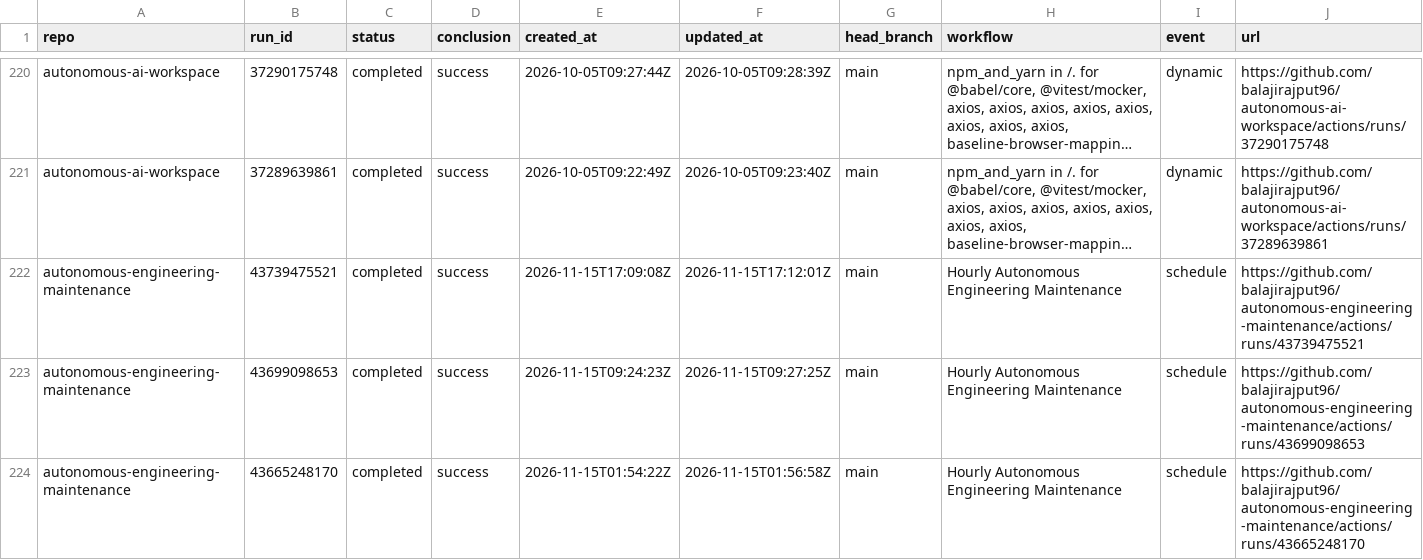
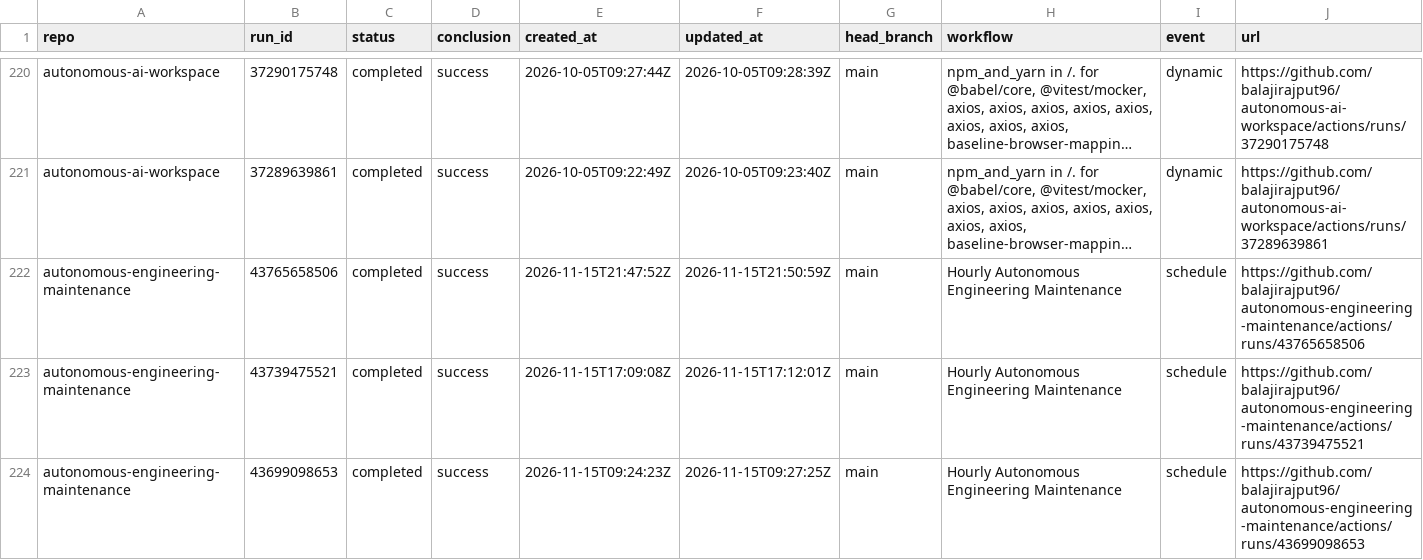
Before and after one commit to balajirajput96/github-audit-automation, a TSV file: artifacts/recent-runs.tsv, drawn as a sheet; only a part is shown, gaps mark what is left out; the shorter side is filled out with more unchanged rows; long unchanged cells end in …; the diff covers the shown part only; the diff names each change by its address in the sheet, - before the commit and + after, or states it on an @@ line.

```diff
--- a/artifacts/recent-runs.tsv
+++ b/artifacts/recent-runs.tsv
+row 222: autonomous-engineering-maintenance | 43765658506 | completed | success | 2026-11-15T21:47:52Z | 2026-11-15T21:50:59Z | main | Hourly Autonomous Engineering Maintenance | schedule | https://github.com/balajirajput96/autonomous-engineering-maintenance/actions/runs/43765658506
```
Also changed, not shown: 7 added rows, 8 removed rows and 9 edited cells elsewhere in this file, artifacts/recent-failures.tsv, 3 other files.
